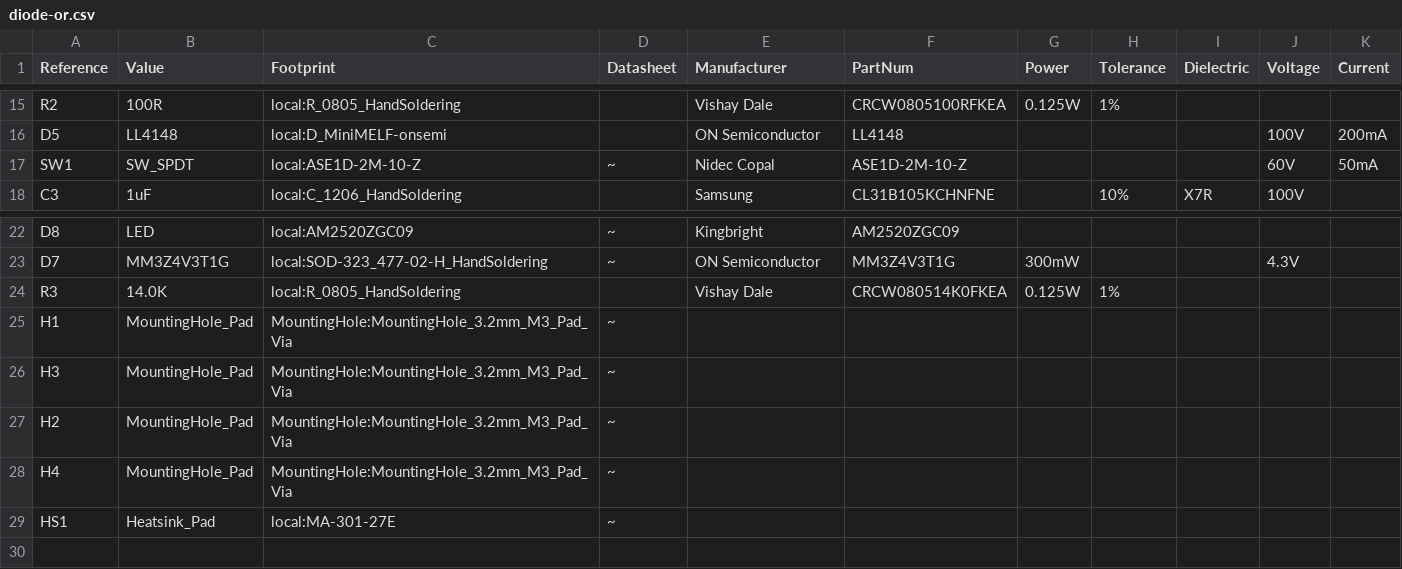
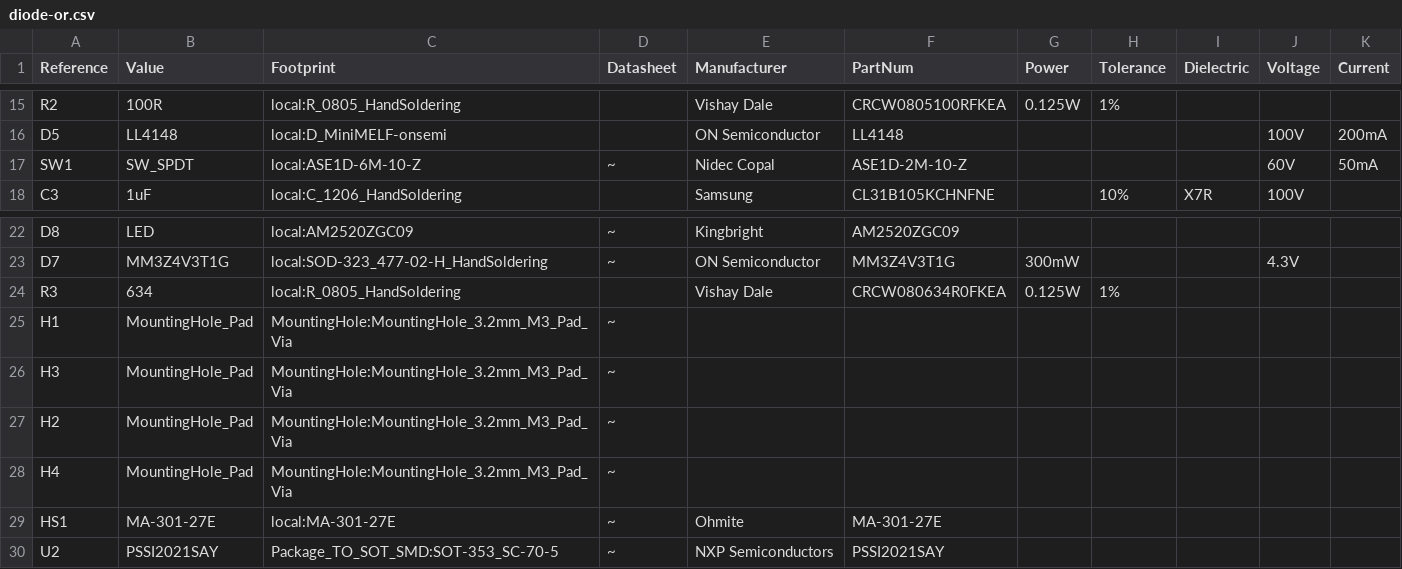
Before and after one commit to dcsun88/diode-or, a CSV file: diode-or/diode-or.csv, drawn as a sheet; only a part is shown, gaps mark what is left out; the diff names each change by its address in the sheet, - before the commit and + after, or states it on an @@ line.

Commit message:
Use a current source to drive the LED indicator. Update footprints in the diode-or board.

```diff
--- a/diode-or/diode-or.csv
+++ b/diode-or/diode-or.csv
-C17 (Footprint): local:ASE1D-2M-10-Z
+C17 (Footprint): local:ASE1D-6M-10-Z
-B24 (Value): 14.0K
+B24 (Value): 634
-F24 (PartNum): CRCW080514K0FKEA
+F24 (PartNum): CRCW080634R0FKEA
-B29 (Value): Heatsink_Pad
+B29 (Value): MA-301-27E
-E29 (Manufacturer): (empty)
+E29 (Manufacturer): Ohmite
-F29 (PartNum): (empty)
+F29 (PartNum): MA-301-27E
+row 30: U2 | PSSI2021SAY | Package_TO_SOT_SMD:SOT-353_SC-70-5 | ~ | NXP Semiconductors | PSSI2021SAY
```
Also changed, not shown: 14 other files.
